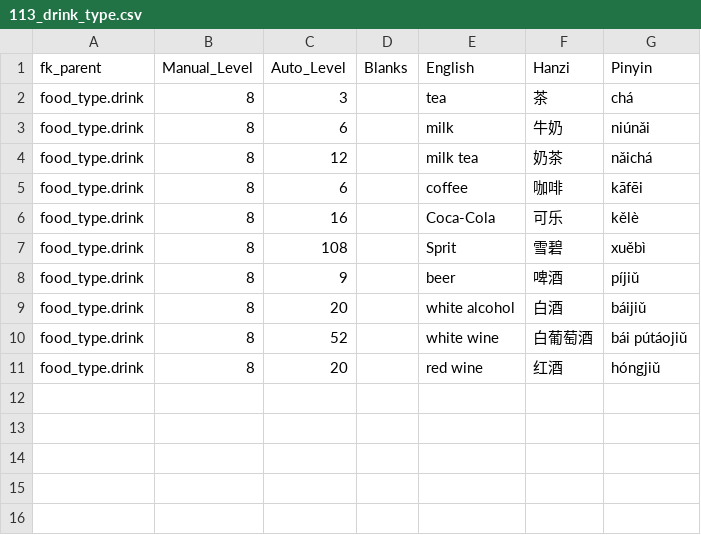
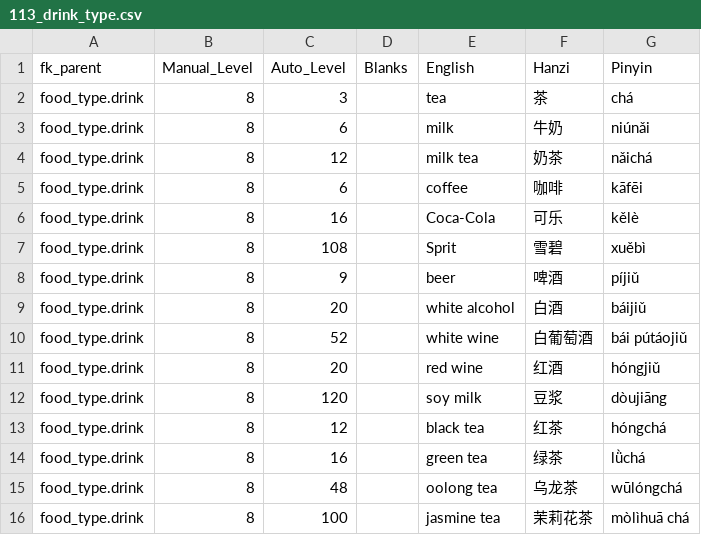
Before and after one commit to JasonFaas/mandarin-translations-sql-creation, a CSV file: data_raw/output/113_drink_type.csv, drawn as a sheet; the diff names each change by its address in the sheet, - before the commit and + after, or states it on an @@ line.

Commit message:
Add more food

```diff
--- a/data_raw/output/113_drink_type.csv
+++ b/data_raw/output/113_drink_type.csv
+row 12: food_type.drink | 8 | 120 |  | soy milk | 豆浆 | dòujiāng
+row 13: food_type.drink | 8 | 12 |  | black tea | 红茶 | hóngchá
+row 14: food_type.drink | 8 | 16 |  | green tea | 绿茶 | lǜchá
+row 15: food_type.drink | 8 | 48 |  | oolong tea | 乌龙茶 | wūlóngchá
+row 16: food_type.drink | 8 | 100 |  | jasmine tea | 茉莉花茶 | mòlìhuā chá
```
Also changed, not shown: data_raw/output/111_food.csv, data_raw/output/112_meat_type.csv, 1 other file.
